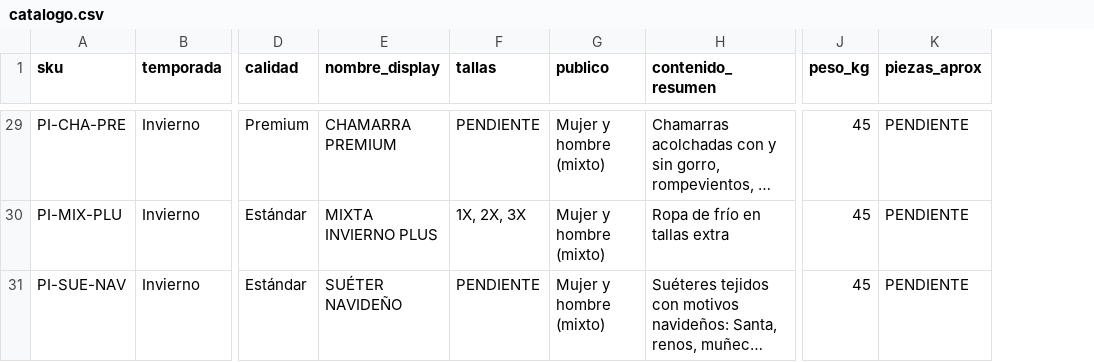
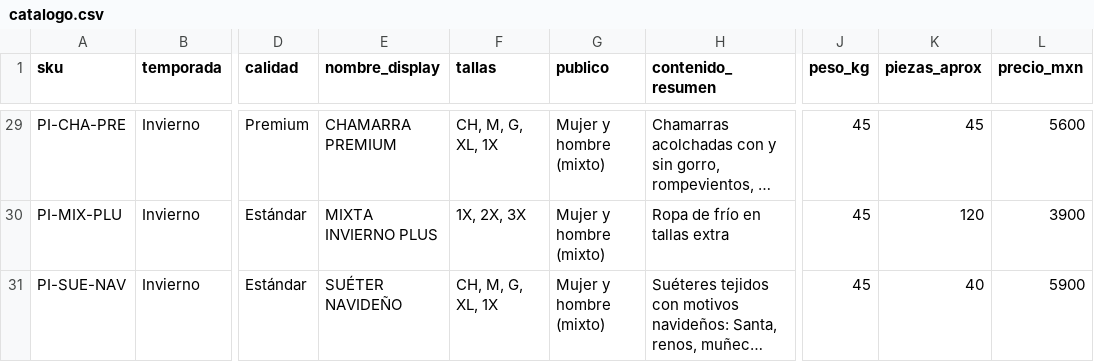
Before and after one commit to oliverguerrero84-cyber/Paca, a CSV file: data/catalogo.csv, drawn as a sheet; only a part is shown, gaps mark what is left out; long unchanged cells end in …; the diff covers the shown part only; the diff names each change by its address in the sheet, - before the commit and + after, or states it on an @@ line.

```diff
--- a/data/catalogo.csv
+++ b/data/catalogo.csv
+column L (precio_mxn), rows 29-31: 5600 | 3900 | 5900
-F29 (tallas): PENDIENTE
+F29 (tallas): CH, M, G, XL, 1X
-K29 (piezas_aprox): PENDIENTE
+K29 (piezas_aprox): 45
-K30 (piezas_aprox): PENDIENTE
+K30 (piezas_aprox): 120
-F31 (tallas): PENDIENTE
+F31 (tallas): CH, M, G, XL, 1X
-K31 (piezas_aprox): PENDIENTE
+K31 (piezas_aprox): 40
```
Also changed, not shown: 31 edited cells elsewhere in this file, 6 other files.
